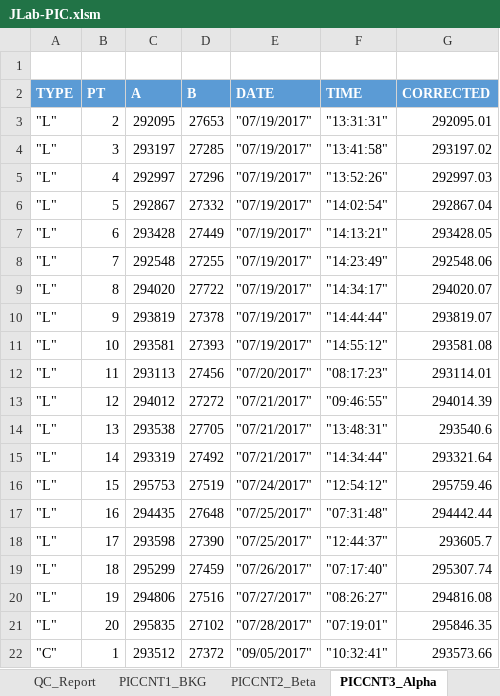
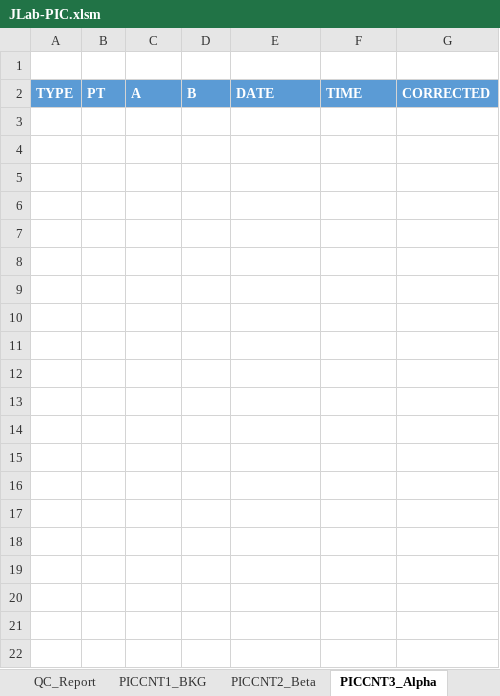
Before and after one commit to astav002/Protean_GrossAlphaBeta, an Excel workbook: JLab-PIC.xlsm, sheet PICCNT3_Alpha, drawn as a sheet; only a part is shown; values as stored, in another font and other column widths than the file's, no borders; table styles not drawn; the diff covers the shown part only; the diff names each change by its address in the sheet, - before the commit and + after, or states it on an @@ line.

```diff
--- a/JLab-PIC.xlsm (sheet PICCNT3_Alpha)
+++ b/JLab-PIC.xlsm (sheet PICCNT3_Alpha)
-row 3: "L" | 2 | 292095 | 27653 | "07/19/2017" | "13:31:31" | 292095.01
-row 4: "L" | 3 | 293197 | 27285 | "07/19/2017" | "13:41:58" | 293197.02
-row 5: "L" | 4 | 292997 | 27296 | "07/19/2017" | "13:52:26" | 292997.03
-row 6: "L" | 5 | 292867 | 27332 | "07/19/2017" | "14:02:54" | 292867.04
-row 7: "L" | 6 | 293428 | 27449 | "07/19/2017" | "14:13:21" | 293428.05
-row 8: "L" | 7 | 292548 | 27255 | "07/19/2017" | "14:23:49" | 292548.06
-row 9: "L" | 8 | 294020 | 27722 | "07/19/2017" | "14:34:17" | 294020.07
-row 10: "L" | 9 | 293819 | 27378 | "07/19/2017" | "14:44:44" | 293819.07
-row 11: "L" | 10 | 293581 | 27393 | "07/19/2017" | "14:55:12" | 293581.08
-row 12: "L" | 11 | 293113 | 27456 | "07/20/2017" | "08:17:23" | 293114.01
-row 13: "L" | 12 | 294012 | 27272 | "07/21/2017" | "09:46:55" | 294014.39
-row 14: "L" | 13 | 293538 | 27705 | "07/21/2017" | "13:48:31" | 293540.6
-row 15: "L" | 14 | 293319 | 27492 | "07/21/2017" | "14:34:44" | 293321.64
-row 16: "L" | 15 | 295753 | 27519 | "07/24/2017" | "12:54:12" | 295759.46
-row 17: "L" | 16 | 294435 | 27648 | "07/25/2017" | "07:31:48" | 294442.44
-row 18: "L" | 17 | 293598 | 27390 | "07/25/2017" | "12:44:37" | 293605.7
-row 19: "L" | 18 | 295299 | 27459 | "07/26/2017" | "07:17:40" | 295307.74
-row 20: "L" | 19 | 294806 | 27516 | "07/27/2017" | "08:26:27" | 294816.08
-row 21: "L" | 20 | 295835 | 27102 | "07/28/2017" | "07:19:01" | 295846.35
-row 22: "C" | 1 | 293512 | 27372 | "09/05/2017" | "10:32:41" | 293573.66
```
Also changed, not shown: 36 removed rows elsewhere in this sheet, sheet PICDATA_Smp, sheet PICCNT1_BKG, sheet PICCNT2_Beta, sheet Settings, charts or pictures.
